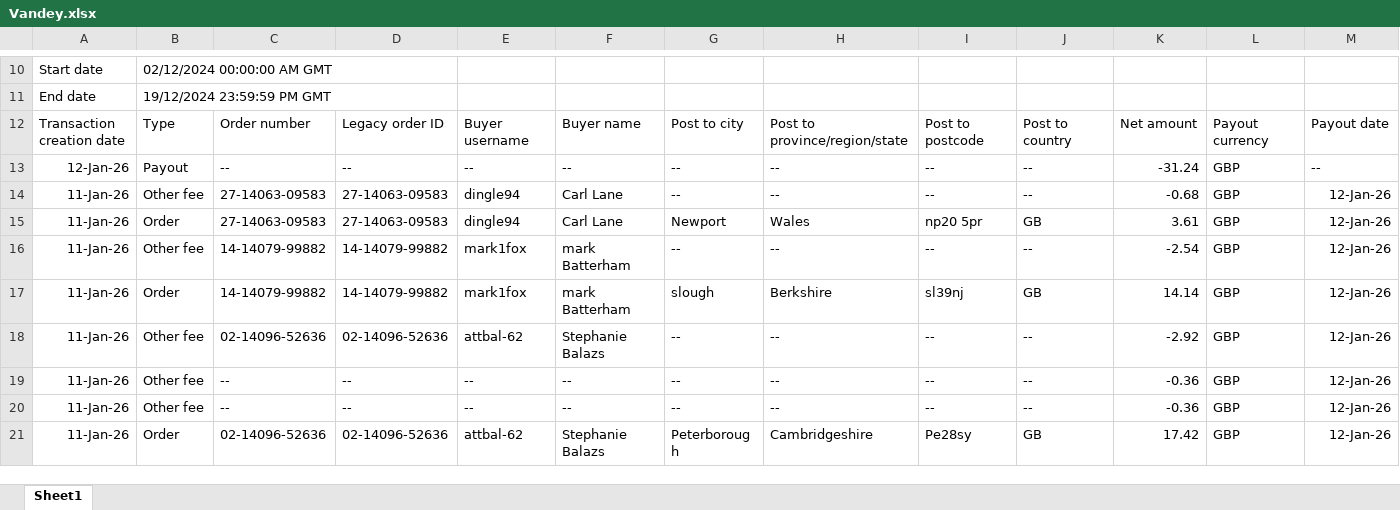
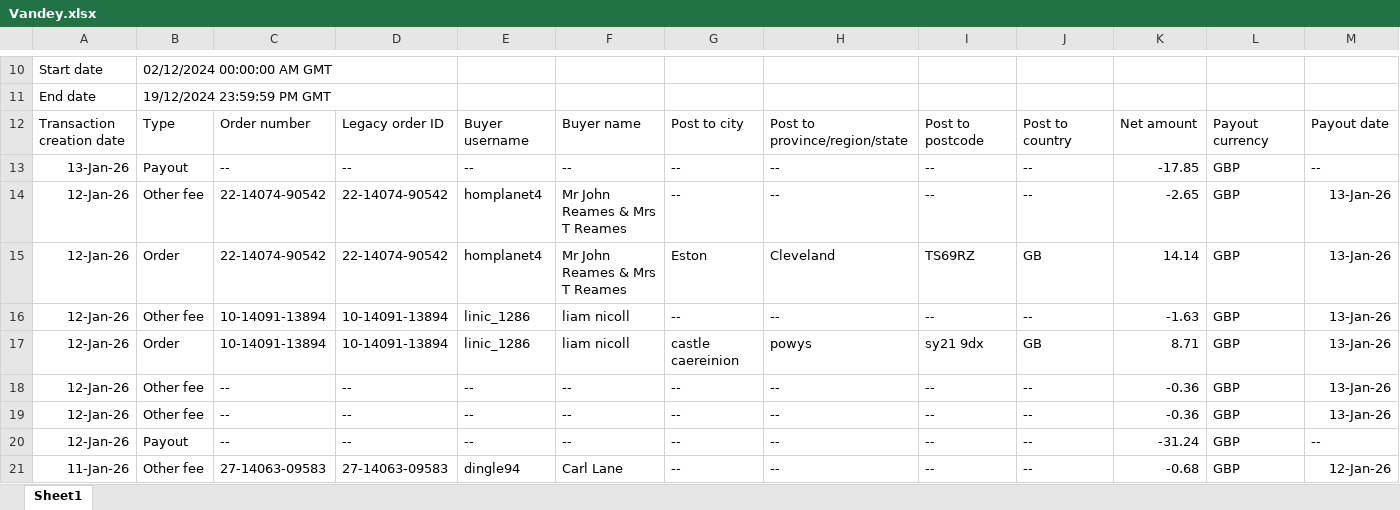
Before and after one commit to NIBH014B/BuckchiDailyReport, an Excel workbook: Raw Sales Data/Vandey.xlsx, sheet Sheet1, drawn as a sheet; only a part is shown, gaps mark what is left out; the shorter side is filled out with more unchanged rows; values as stored, in another font and other column widths than the file's, no borders; rows hold the shown columns only; the diff names each change by its address in the sheet, - before the commit and + after, or states it on an @@ line.

```diff
--- a/Raw Sales Data/Vandey.xlsx (sheet Sheet1)
+++ b/Raw Sales Data/Vandey.xlsx (sheet Sheet1)
+row 13: 13-Jan-26 | Payout | -- | -- | -- | -- | -- | -- | -- | -- | -17.85 | GBP | --
+row 14: 12-Jan-26 | Other fee | 22-14074-90542 | 22-14074-90542 | homplanet4 | Mr John Reames & Mrs T Reames | -- | -- | -- | -- | -2.65 | GBP | 13-Jan-26
+row 15: 12-Jan-26 | Order | 22-14074-90542 | 22-14074-90542 | homplanet4 | Mr John Reames & Mrs T Reames | Eston | Cleveland | TS69RZ | GB | 14.14 | GBP | 13-Jan-26
+row 16: 12-Jan-26 | Other fee | 10-14091-13894 | 10-14091-13894 | linic_1286 | liam nicoll | -- | -- | -- | -- | -1.63 | GBP | 13-Jan-26
+row 17: 12-Jan-26 | Order | 10-14091-13894 | 10-14091-13894 | linic_1286 | liam nicoll | castle caereinion | powys | sy21 9dx | GB | 8.71 | GBP | 13-Jan-26
+row 18: 12-Jan-26 | Other fee | -- | -- | -- | -- | -- | -- | -- | -- | -0.36 | GBP | 13-Jan-26
+row 19: 12-Jan-26 | Other fee | -- | -- | -- | -- | -- | -- | -- | -- | -0.36 | GBP | 13-Jan-26
```
Also changed, not shown: Raw Sales Data/Amazon.xlsx, Raw Sales Data/Buckchi.xlsx.
